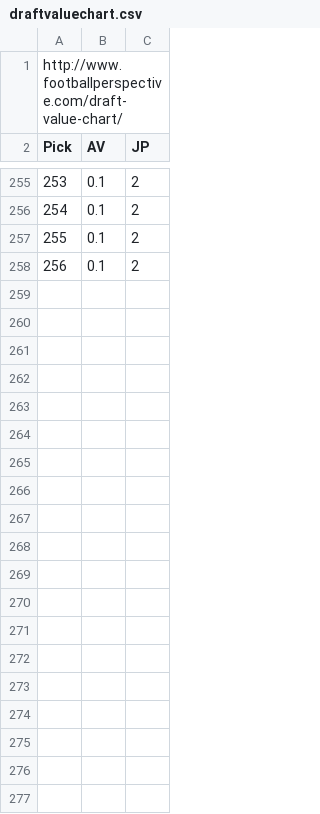
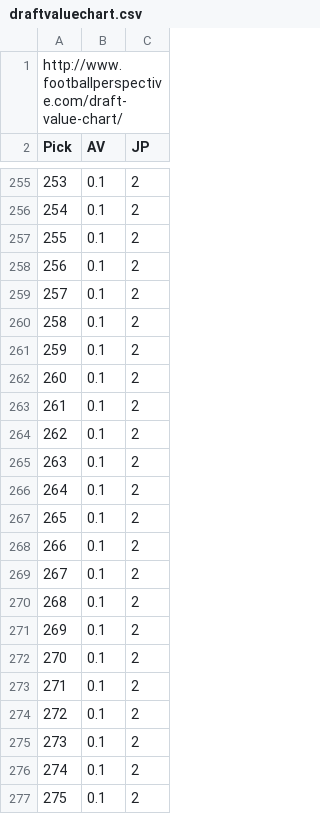
Before and after one commit to mkgibertjr/CodingProject_nfldraft_analysis, a CSV file: draftvaluechart.csv, drawn as a sheet; only a part is shown, gaps mark what is left out; the diff names each change by its address in the sheet, - before the commit and + after, or states it on an @@ line.

```diff
--- a/draftvaluechart.csv
+++ b/draftvaluechart.csv
+row 259: 257 | 0.1 | 2
+row 260: 258 | 0.1 | 2
+row 261: 259 | 0.1 | 2
+row 262: 260 | 0.1 | 2
+row 263: 261 | 0.1 | 2
+row 264: 262 | 0.1 | 2
+row 265: 263 | 0.1 | 2
+row 266: 264 | 0.1 | 2
+row 267: 265 | 0.1 | 2
+row 268: 266 | 0.1 | 2
+row 269: 267 | 0.1 | 2
+row 270: 268 | 0.1 | 2
+row 271: 269 | 0.1 | 2
+row 272: 270 | 0.1 | 2
+row 273: 271 | 0.1 | 2
+row 274: 272 | 0.1 | 2
+row 275: 273 | 0.1 | 2
+row 276: 274 | 0.1 | 2
+row 277: 275 | 0.1 | 2
```
Also changed, not shown: 2 other files.
